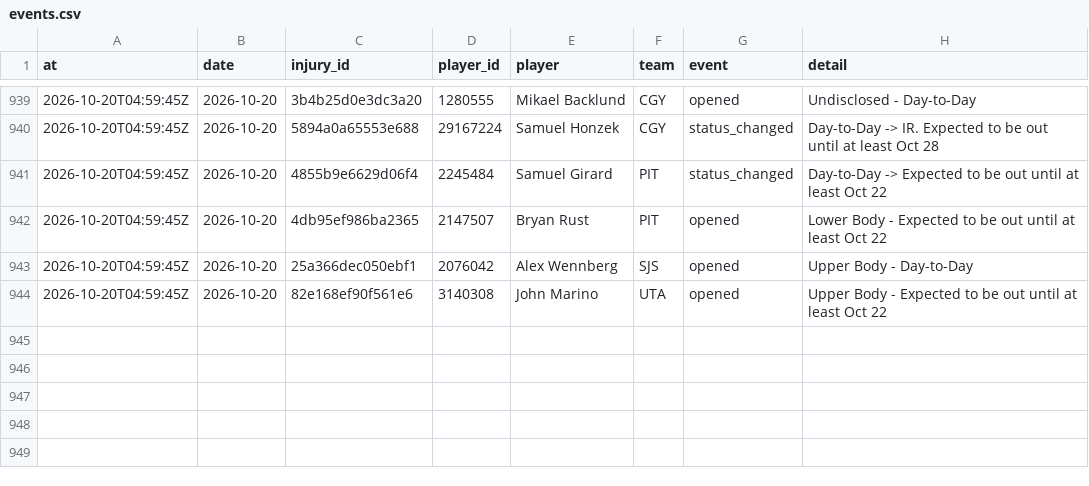
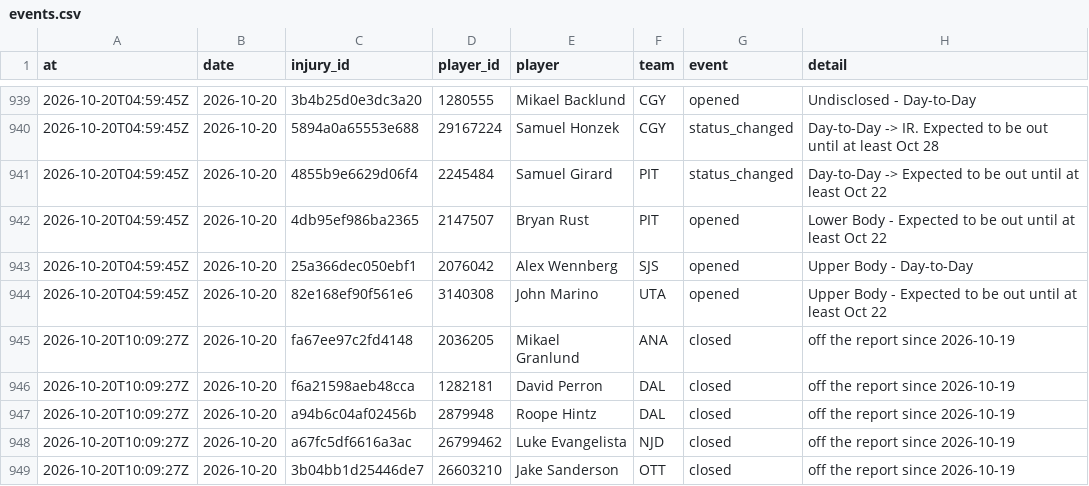
Before and after one commit to ajpayzant/NHL-Injury-Tool, a CSV file: data/events.csv, drawn as a sheet; only a part is shown, gaps mark what is left out; the diff names each change by its address in the sheet, - before the commit and + after, or states it on an @@ line.

```diff
--- a/data/events.csv
+++ b/data/events.csv
+row 945: 2026-10-20T10:09:27Z | 2026-10-20 | fa67ee97c2fd4148 | 2036205 | Mikael Granlund | ANA | closed | off the report since 2026-10-19
+row 946: 2026-10-20T10:09:27Z | 2026-10-20 | f6a21598aeb48cca | 1282181 | David Perron | DAL | closed | off the report since 2026-10-19
+row 947: 2026-10-20T10:09:27Z | 2026-10-20 | a94b6c04af02456b | 2879948 | Roope Hintz | DAL | closed | off the report since 2026-10-19
+row 948: 2026-10-20T10:09:27Z | 2026-10-20 | a67fc5df6616a3ac | 26799462 | Luke Evangelista | NJD | closed | off the report since 2026-10-19
+row 949: 2026-10-20T10:09:27Z | 2026-10-20 | 3b04bb1d25446de7 | 26603210 | Jake Sanderson | OTT | closed | off the report since 2026-10-19
```
Also changed, not shown: data/injuries.csv, data/runs.csv, 1 other file.
